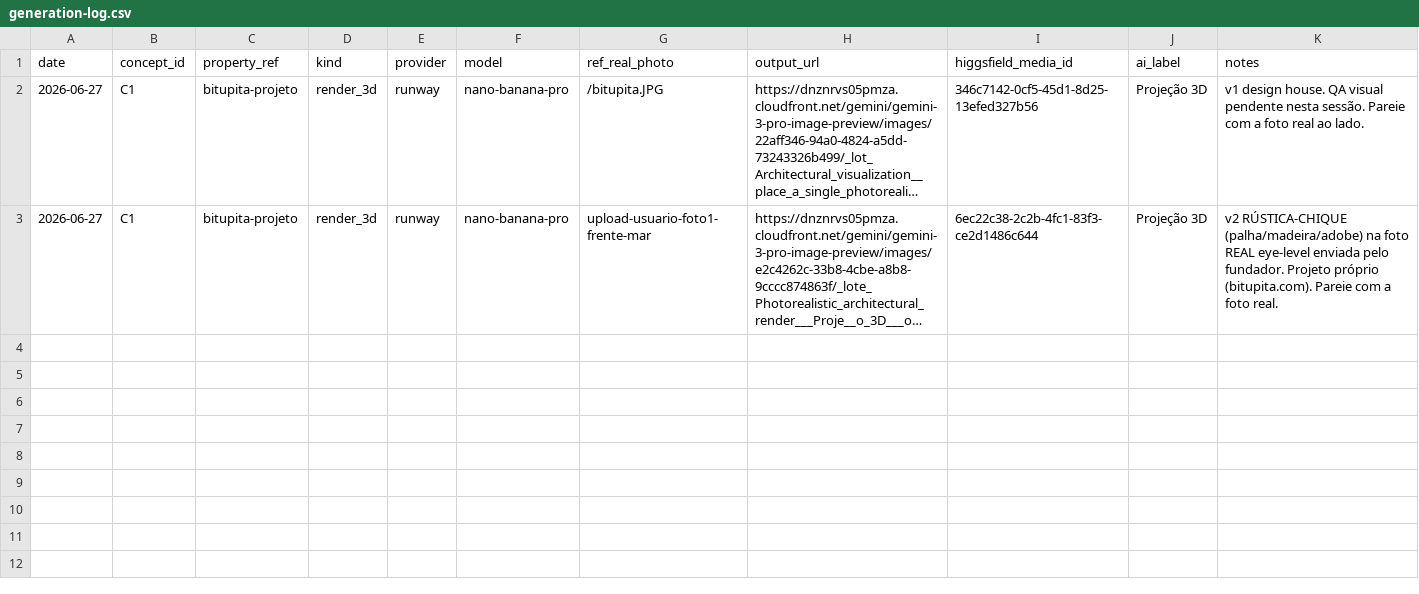
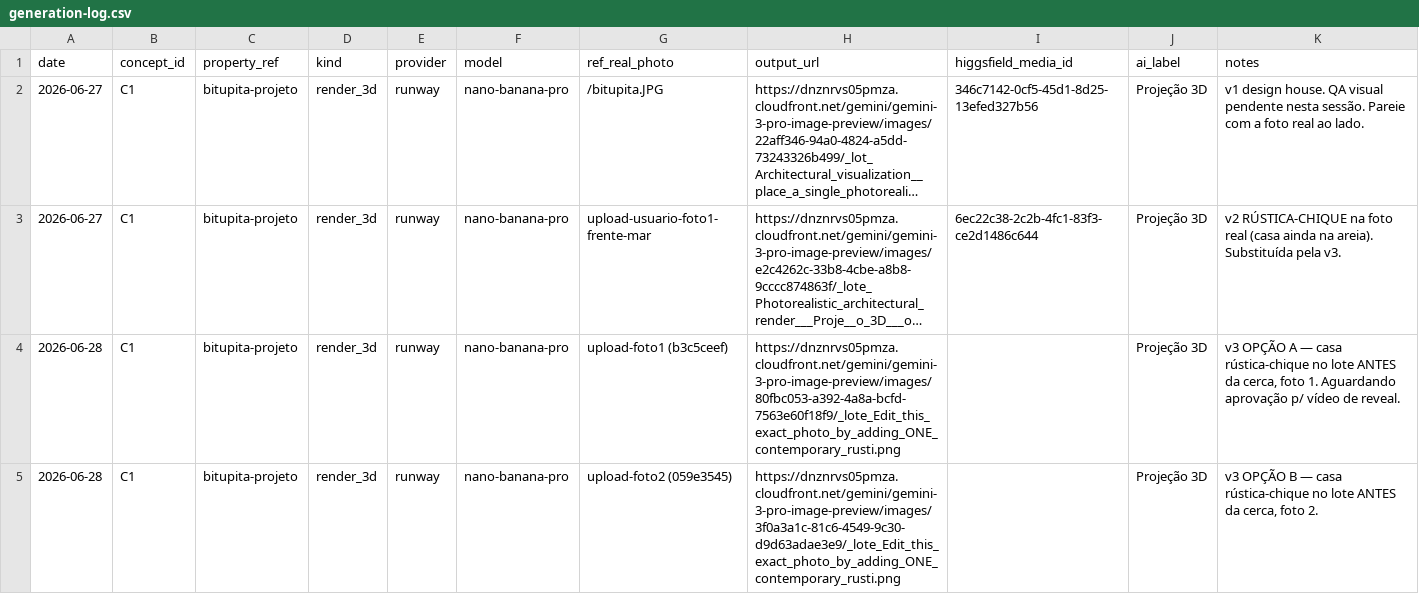
Before and after one commit to bernardocw2024/terraventos-2026site, a CSV file: adfactory/data/generation-log.csv, drawn as a sheet; long unchanged cells end in …; the diff names each change by its address in the sheet, - before the commit and + after, or states it on an @@ line.

```diff
--- a/adfactory/data/generation-log.csv
+++ b/adfactory/data/generation-log.csv
-K3 (notes): v2 RÚSTICA-CHIQUE (palha/madeira/adobe) na foto REAL eye-level enviada pelo fundador. Projeto próprio (bitupita.com). Pareie com a foto real.
+K3 (notes): v2 RÚSTICA-CHIQUE na foto real (casa ainda na areia). Substituída pela v3.
+row 4: 2026-06-28 | C1 | bitupita-projeto | render_3d | runway | nano-banana-pro | upload-foto1 (b3c5ceef) | https://dnznrvs05pmza.cloudfront.net/gemini/gemini-3-pro-image-preview/images/80fbc053-a392-4a8a-bcfd-7563e60f18f9/_lote_Edit_this_exact_photo_by_adding_ONE_contemporary_rusti.png |  | Projeção 3D | v3 OPÇÃO A — casa rústica-chique no lote ANTES da cerca, foto 1. Aguardando aprovação p/ vídeo de reveal.
+row 5: 2026-06-28 | C1 | bitupita-projeto | render_3d | runway | nano-banana-pro | upload-foto2 (059e3545) | https://dnznrvs05pmza.cloudfront.net/gemini/gemini-3-pro-image-preview/images/3f0a3a1c-81c6-4549-9c30-d9d63adae3e9/_lote_Edit_this_exact_photo_by_adding_ONE_contemporary_rusti.png |  | Projeção 3D | v3 OPÇÃO B — casa rústica-chique no lote ANTES da cerca, foto 2.
```
